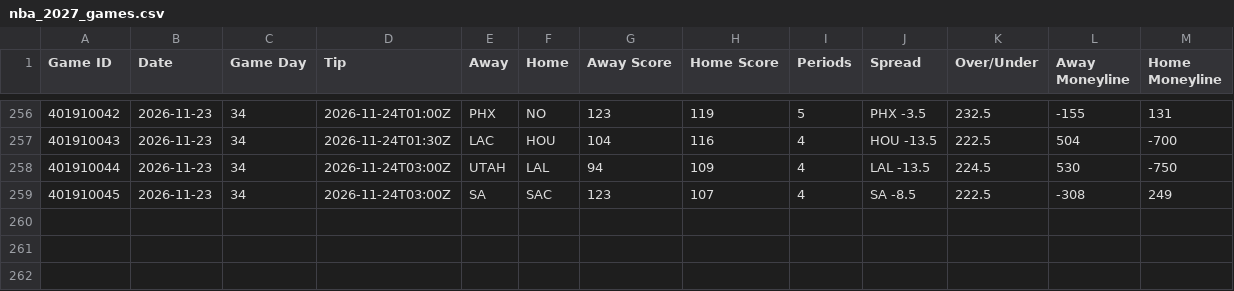
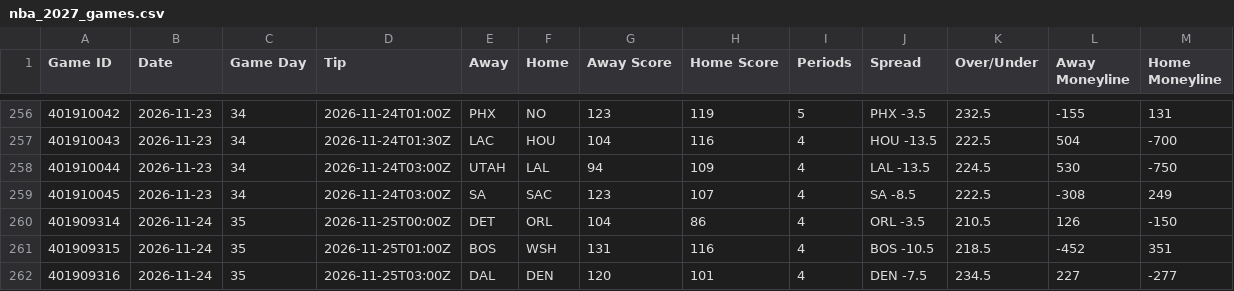
Before and after one commit to HitByOne/NBAData, a CSV file: site/data/nba_2027_games.csv, drawn as a sheet; only a part is shown, gaps mark what is left out.

```diff
--- a/site/data/nba_2027_games.csv
+++ b/site/data/nba_2027_games.csv
@@ -259 +259,4 @@ Game ID,Date,Game Day,Tip,Away,Home,Away Score,Home Score,Periods,Spread,Over/Un
 401910045,2026-11-23,34,2026-11-24T03:00Z,SA,SAC,123,107,4,SA -8.5,222.5,-308,249
+401909314,2026-11-24,35,2026-11-25T00:00Z,DET,ORL,104,86,4,ORL -3.5,210.5,126,-150
+401909315,2026-11-24,35,2026-11-25T01:00Z,BOS,WSH,131,116,4,BOS -10.5,218.5,-452,351
+401909316,2026-11-24,35,2026-11-25T03:00Z,DAL,DEN,120,101,4,DEN -7.5,234.5,227,-277
```
Also changed, not shown: site/data/nba_2027_backtest.csv, site/data/nba_2027_game_flow.csv, 11 other files.
